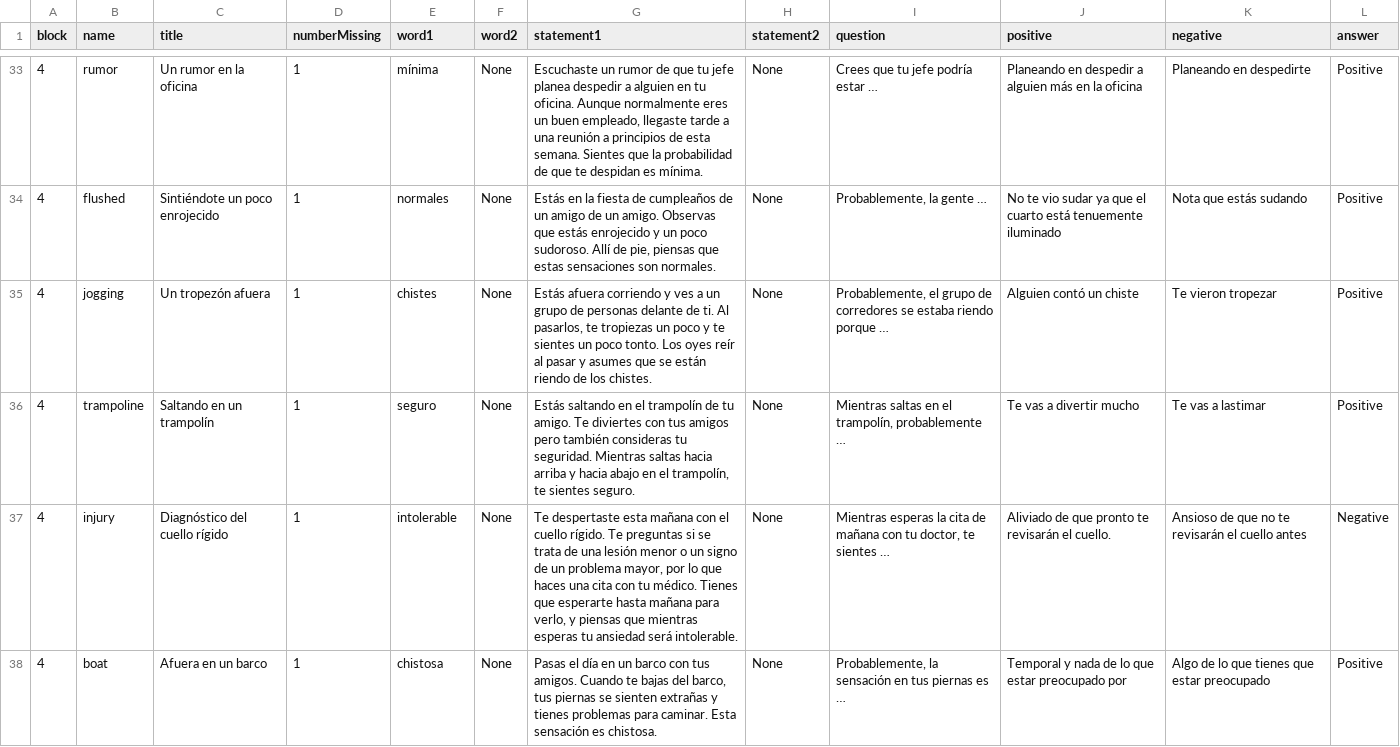
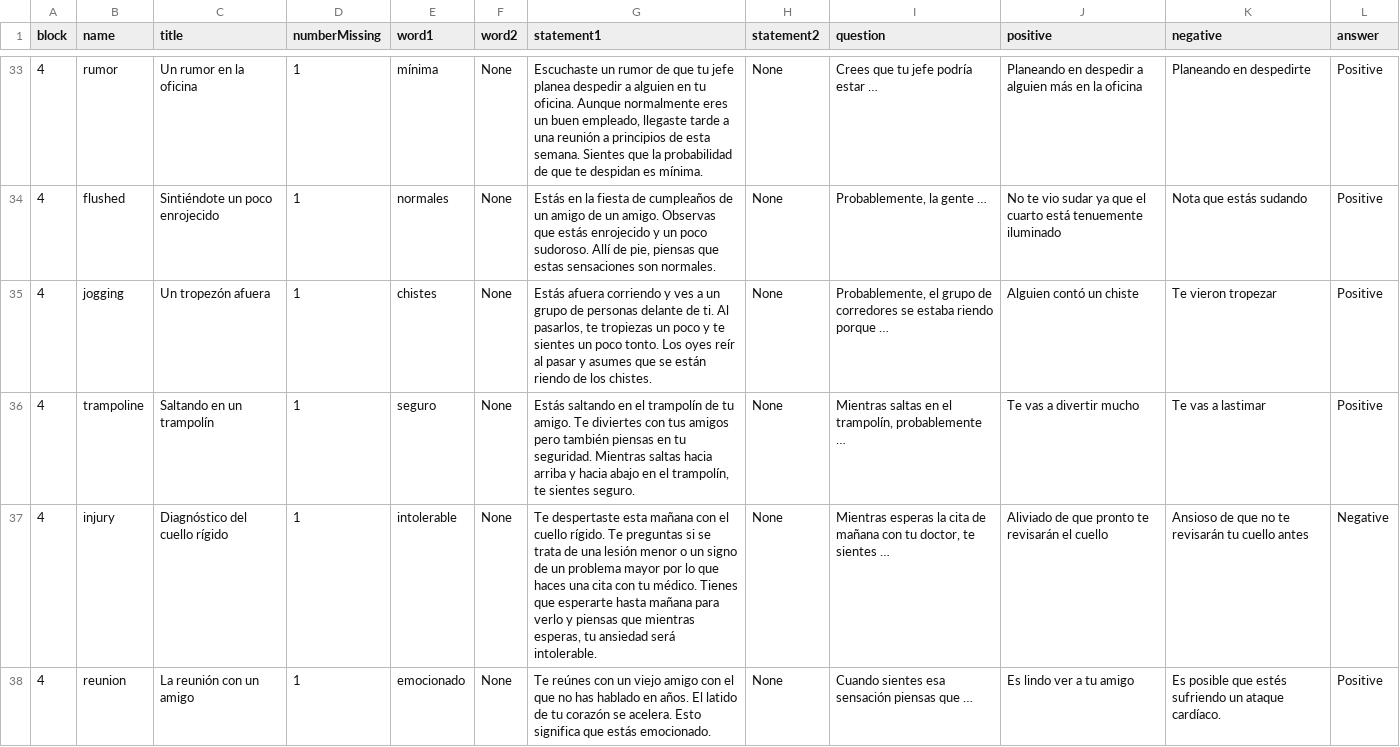
Before and after one commit to TeachmanLab/MT-Angular, a CSV file: src/assets/csv/es-ES/secondSession.csv, drawn as a sheet; only a part is shown, gaps mark what is left out; the diff covers the shown part only; the diff names each change by its address in the sheet, - before the commit and + after, or states it on an @@ line.

```diff
--- a/src/assets/csv/es-ES/secondSession.csv
+++ b/src/assets/csv/es-ES/secondSession.csv
-G36 (statement1): …pero también consideras tu seguridad.…
+G36 (statement1): …pero también piensas en tu seguridad.…
-G37 (statement1): …un problema mayor, por lo que haces una cita con tu médico. Tienes que esperarte hasta mañana para verlo, y piensas que mientras esperas tu ansiedad…
+G37 (statement1): …un problema mayor por lo que haces una cita con tu médico. Tienes que esperarte hasta mañana para verlo y piensas que mientras esperas, tu ansiedad…
-J37 (positive): …revisarán el cuello.
+J37 (positive): …revisarán el cuello
-K37 (negative): …te revisarán el cuello antes
+K37 (negative): …te revisarán tu cuello antes
-B38 (name): boat
+B38 (name): reunion
-C38 (title): Afuera en un barco
+C38 (title): La reunión con un amigo
-E38 (word1): chistosa
+E38 (word1): emocionado
-G38 (statement1): Pasas el día en un barco con tus amigos. Cuando te bajas del barco, tus piernas se sienten extrañas y tienes problemas para caminar. Esta sensación es chistosa.
+G38 (statement1): Te reúnes con un viejo amigo con el que no has hablado en años. El latido de tu corazón se acelera. Esto significa que estás emocionado.
-I38 (question): Probablemente, la sensación en tus piernas es …
+I38 (question): Cuando sientes esa sensación piensas que …
-J38 (positive): Temporal y nada de lo que estar preocupado por
+J38 (positive): Es lindo ver a tu amigo
-K38 (negative): Algo de lo que tienes que estar preocupado
+K38 (negative): Es posible que estés sufriendo un ataque cardíaco.
```
Also changed, not shown: 41 edited cells elsewhere in this file, src/assets/csv/es-ES/firstSession.csv.
